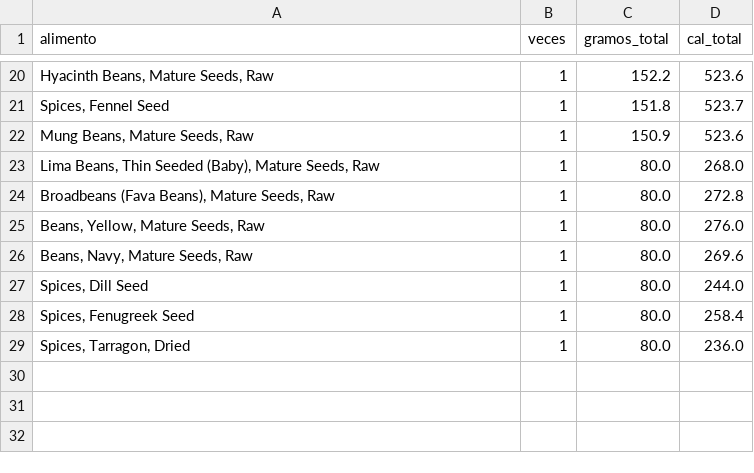
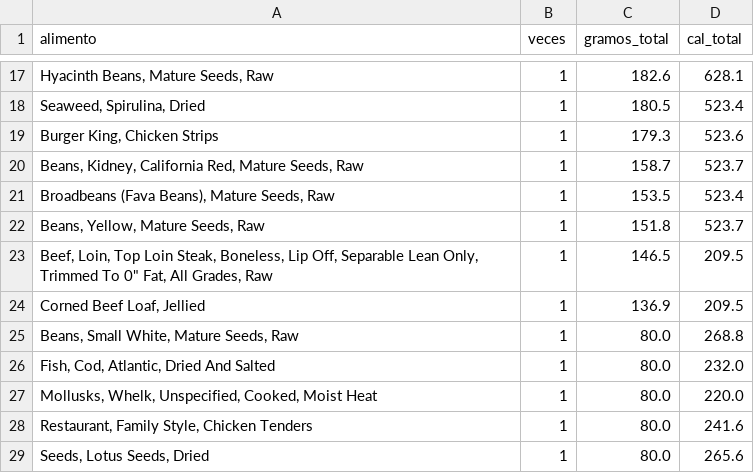
Before and after one commit to Jorge162017/smart-diet-planner, a CSV file: data/processed/lista_compras.csv, drawn as a sheet; only a part is shown, gaps mark what is left out; the diff covers the shown part only.

Commit message:
test(data): add processed shopping list and weekly plan
Replace numerous legume and spice entries with meat and restaurant items across data/processed/lista_compras.csv and data/processed/plan_semanal.csv. Updates item names, grams, and calorie values (notably adding several 400g beef/fish/chicken entries and various fast-food/restaurant items) and adjusts the weekly meal assignments accordingly while preserving the CSV structure.

```diff
--- a/data/processed/lista_compras.csv
+++ b/data/processed/lista_compras.csv
@@ -20,10 +17,13 @@ alimento,veces,gramos_total,cal_total
-"Hyacinth Beans, Mature Seeds, Raw",1,152.2,523.6
-"Spices, Fennel Seed",1,151.8,523.7
-"Mung Beans, Mature Seeds, Raw",1,150.9,523.6
-"Lima Beans, Thin Seeded (Baby), Mature Seeds, Raw",1,80.0,268.0
-"Broadbeans (Fava Beans), Mature Seeds, Raw",1,80.0,272.8
-"Beans, Yellow, Mature Seeds, Raw",1,80.0,276.0
-"Beans, Navy, Mature Seeds, Raw",1,80.0,269.6
-"Spices, Dill Seed",1,80.0,244.0
-"Spices, Fenugreek Seed",1,80.0,258.4
-"Spices, Tarragon, Dried",1,80.0,236.0
+"Hyacinth Beans, Mature Seeds, Raw",1,182.6,628.1
+"Seaweed, Spirulina, Dried",1,180.5,523.4
+"Burger King, Chicken Strips",1,179.3,523.6
+"Beans, Kidney, California Red, Mature Seeds, Raw",1,158.7,523.7
+"Broadbeans (Fava Beans), Mature Seeds, Raw",1,153.5,523.4
+"Beans, Yellow, Mature Seeds, Raw",1,151.8,523.7
+"Beef, Loin, Top Loin Steak, Boneless, Lip Off, Separable Lean Only, Trimmed To 0"" Fat, All Grades, Raw",1,146.5,209.5
+"Corned Beef Loaf, Jellied",1,136.9,209.5
+"Beans, Small White, Mature Seeds, Raw",1,80.0,268.8
+"Fish, Cod, Atlantic, Dried And Salted",1,80.0,232.0
+"Mollusks, Whelk, Unspecified, Cooked, Moist Heat",1,80.0,220.0
+"Restaurant, Family Style, Chicken Tenders",1,80.0,241.6
+"Seeds, Lotus Seeds, Dried",1,80.0,265.6
```
Also changed, not shown: 11 added rows, 14 removed rows and 6 edited cells elsewhere in this file, data/processed/plan_semanal.csv.
